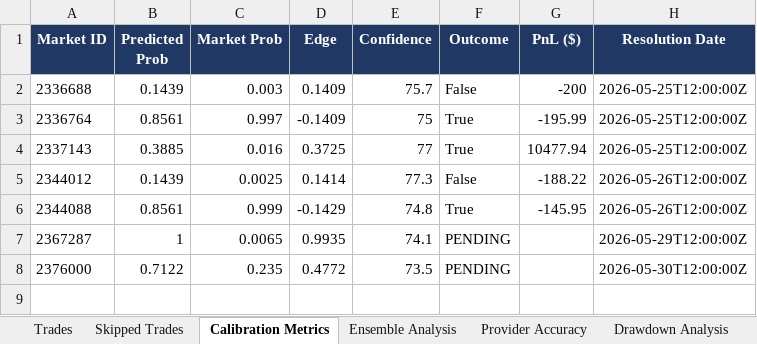
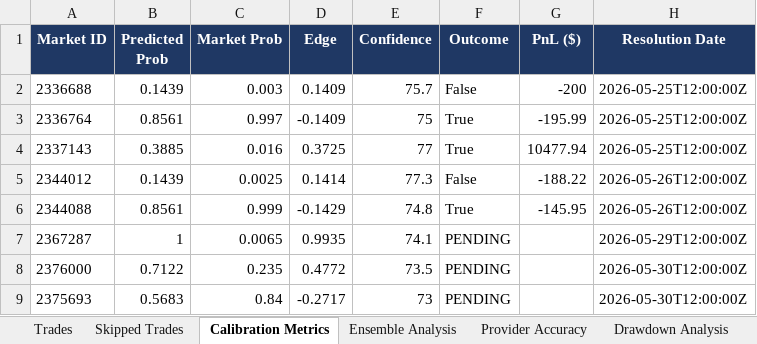
Before and after one commit to shusteron/polyBotWeather, an Excel workbook: exports/weather_bot_report.xlsx, sheet Calibration Metrics, drawn as a sheet; values as stored, in another font and other column widths than the file's, no borders; the diff names each change by its address in the sheet, - before the commit and + after, or states it on an @@ line.

```diff
--- a/exports/weather_bot_report.xlsx (sheet Calibration Metrics)
+++ b/exports/weather_bot_report.xlsx (sheet Calibration Metrics)
+row 9: 2375693 | 0.5683 | 0.84 | -0.2717 | 73 | PENDING |  | 2026-05-30T12:00:00Z
```
Also changed, not shown: sheet Trades, sheet Forecast Stability, sheet Ensemble Analysis, sheet Provider Accuracy, sheet Performance Metrics, 4 other files.
